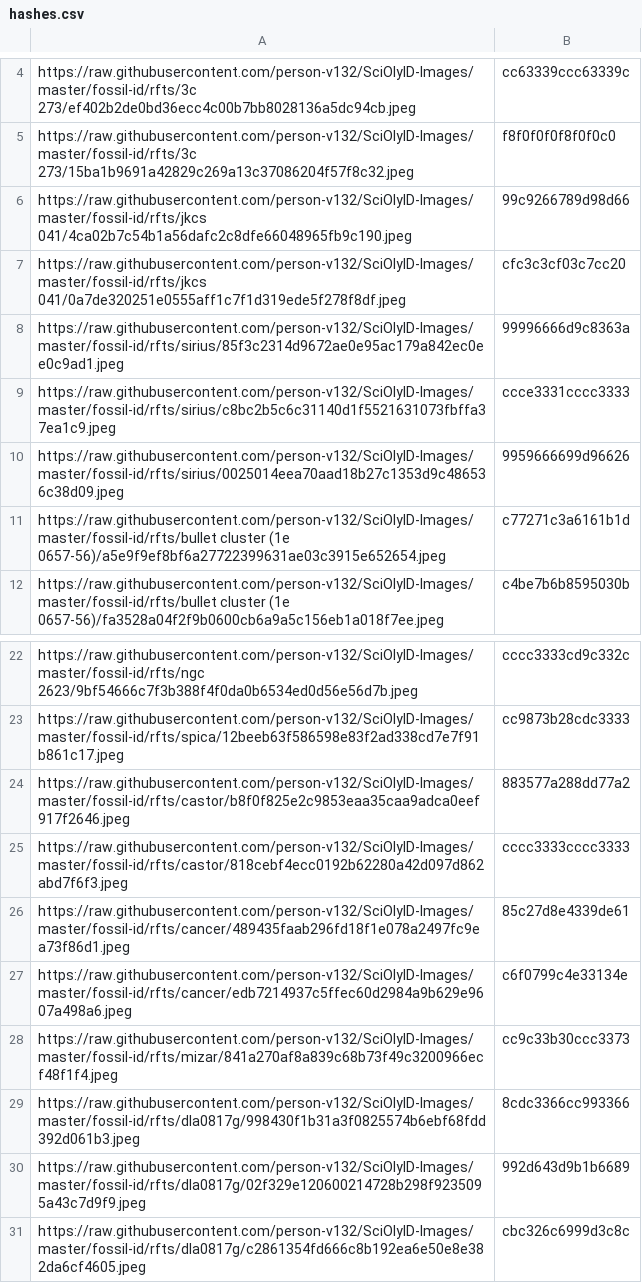
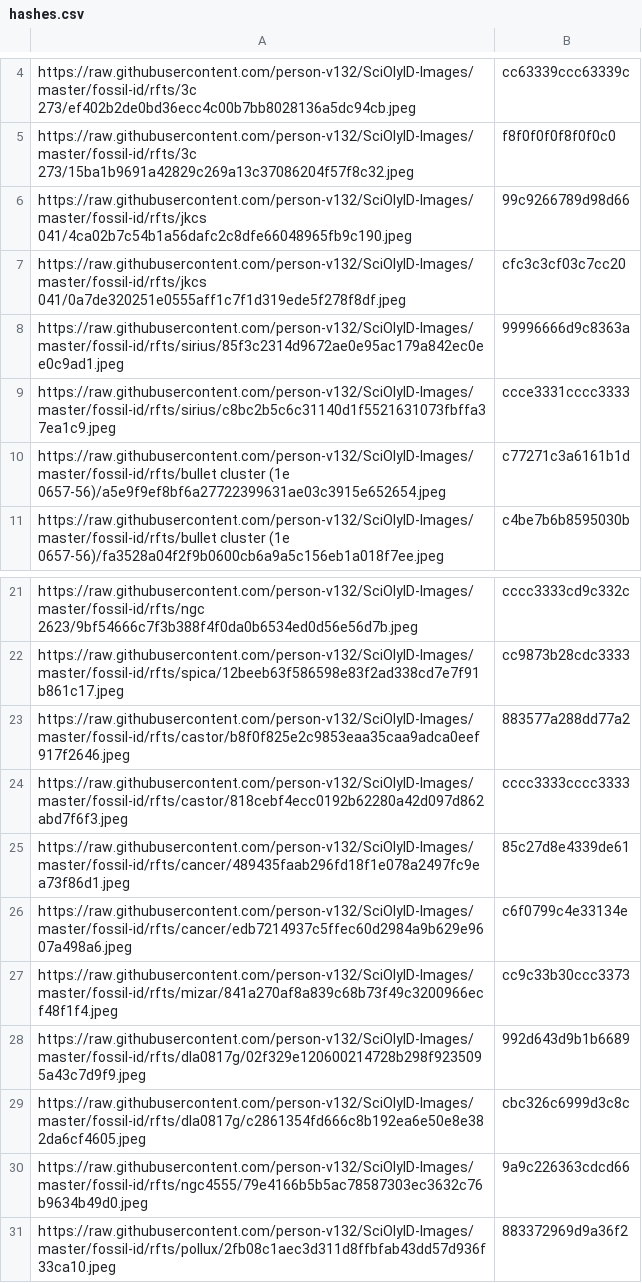
Before and after one commit to person-v132/SciOlyID-Images, a CSV file: rfts/hashes.csv, drawn as a sheet; only a part is shown, gaps mark what is left out; the shorter side is filled out with more unchanged rows.

```diff
--- a/rfts/hashes.csv
+++ b/rfts/hashes.csv
@@ -9,3 +9,2 @@ https://raw.githubusercontent.com/person-v132/SciOlyID-Images/master/fossil-id/r
 https://raw.githubusercontent.com/person-v132/SciOlyID-Images/master/fossil-id/rfts/sirius/c8bc2b5c6c31140d1f5521631073fbffa37ea1c9.jpeg,ccce3331cccc3333
-https://raw.githubusercontent.com/person-v132/SciOlyID-Images/master/fossil-id/rfts/sirius/0025014eea70aad18b27c1353d9c486536c38d09.jpeg,9959666699d96626
 https://raw.githubusercontent.com/person-v132/SciOlyID-Images/master/fossil-id/rfts/bullet cluster (1e 0657-56)/a5e9f9ef8bf6a27722399631ae03c3915e652654.jpeg,c77271c3a6161b1d
@@ -28,3 +27,2 @@ https://raw.githubusercontent.com/person-v132/SciOlyID-Images/master/fossil-id/r
 https://raw.githubusercontent.com/person-v132/SciOlyID-Images/master/fossil-id/rfts/mizar/841a270af8a839c68b73f49c3200966ecf48f1f4.jpeg,cc9c33b30ccc3373
-https://raw.githubusercontent.com/person-v132/SciOlyID-Images/master/fossil-id/rfts/dla0817g/998430f1b31a3f0825574b6ebf68fdd392d061b3.jpeg,8cdc3366cc993366
 https://raw.githubusercontent.com/person-v132/SciOlyID-Images/master/fossil-id/rfts/dla0817g/02f329e120600214728b298f9235095a43c7d9f9.jpeg,992d643d9b1b6689
```
